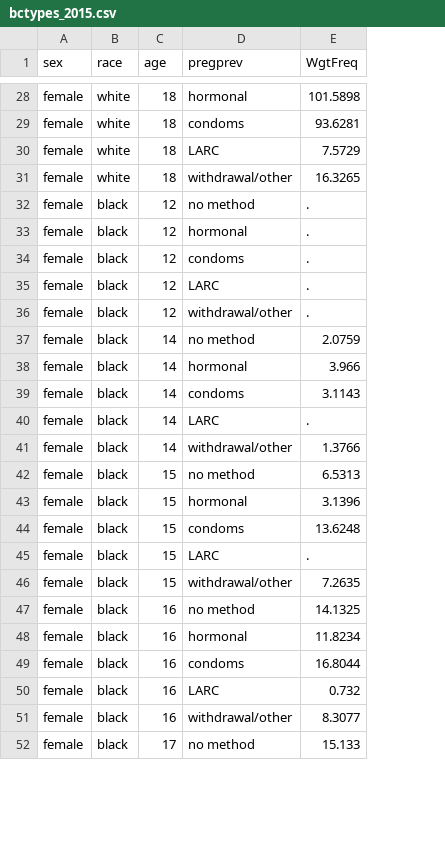
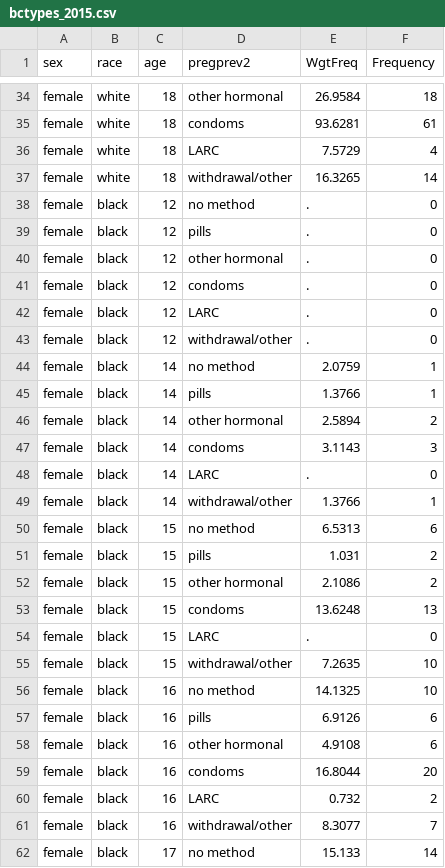
Before and after one commit to statnet/CAMP.10yr.pregnancy, a CSV file: dat/bctypes_2015.csv, drawn as a sheet; only a part is shown, gaps mark what is left out; addresses are those after the commit; the diff covers the shown part only; the diff names each change by its address in the sheet, - before the commit and + after, or states it on an @@ line.

```diff
--- a/dat/bctypes_2015.csv
+++ b/dat/bctypes_2015.csv
+column F (Frequency), rows 34-38: 18 | 61 | 4 | 14 | 0; rows 40-44: 0 | 0 | 0 | 0 | 1; rows 46-50: 2 | 3 | 0 | 1 | 6; rows 52-56: 2 | 13 | 0 | 10 | 10; rows 58-62: 6 | 20 | 2 | 7 | 14
-D1: pregprev
+D1: pregprev2
-D34 (pregprev2): hormonal
+D34 (pregprev2): other hormonal
-E34 (WgtFreq): 101.5898
+E34 (WgtFreq): 26.9584
+row 39: female | black | 12 | pills | . | 0
-D40 (pregprev2): hormonal
+D40 (pregprev2): other hormonal
+row 45: female | black | 14 | pills | 1.3766 | 1
-D46 (pregprev2): hormonal
+D46 (pregprev2): other hormonal
-E46 (WgtFreq): 3.966
+E46 (WgtFreq): 2.5894
+row 51: female | black | 15 | pills | 1.031 | 2
-D52 (pregprev2): hormonal
+D52 (pregprev2): other hormonal
-E52 (WgtFreq): 3.1396
+E52 (WgtFreq): 2.1086
+row 57: female | black | 16 | pills | 6.9126 | 6
-D58 (pregprev2): hormonal
+D58 (pregprev2): other hormonal
-E58 (WgtFreq): 11.8234
+E58 (WgtFreq): 4.9108
```
Also changed, not shown: 14 added rows and 23 edited cells elsewhere in this file, dat/bctypes_2007.csv, dat/bctypes_2009.csv, 15 other files.
